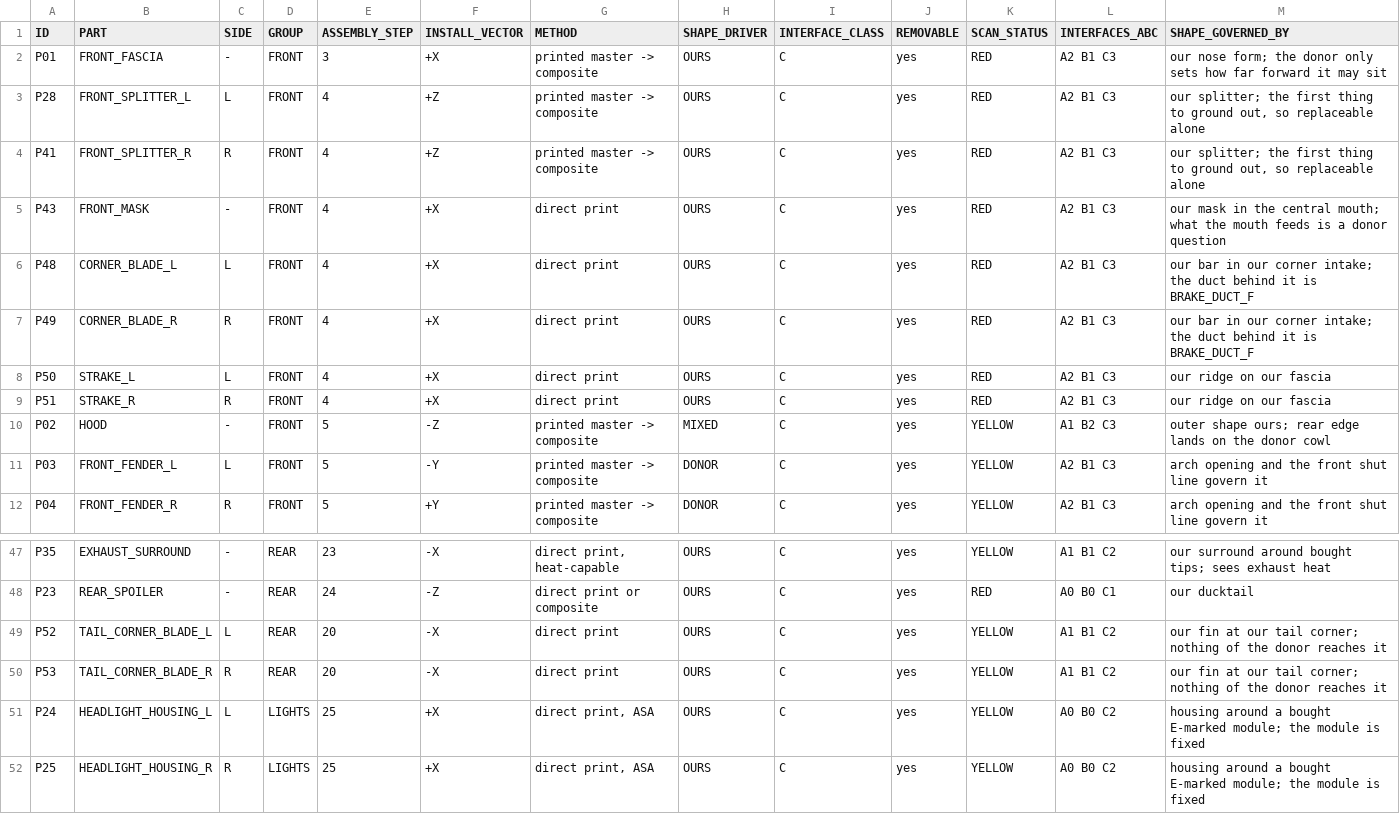
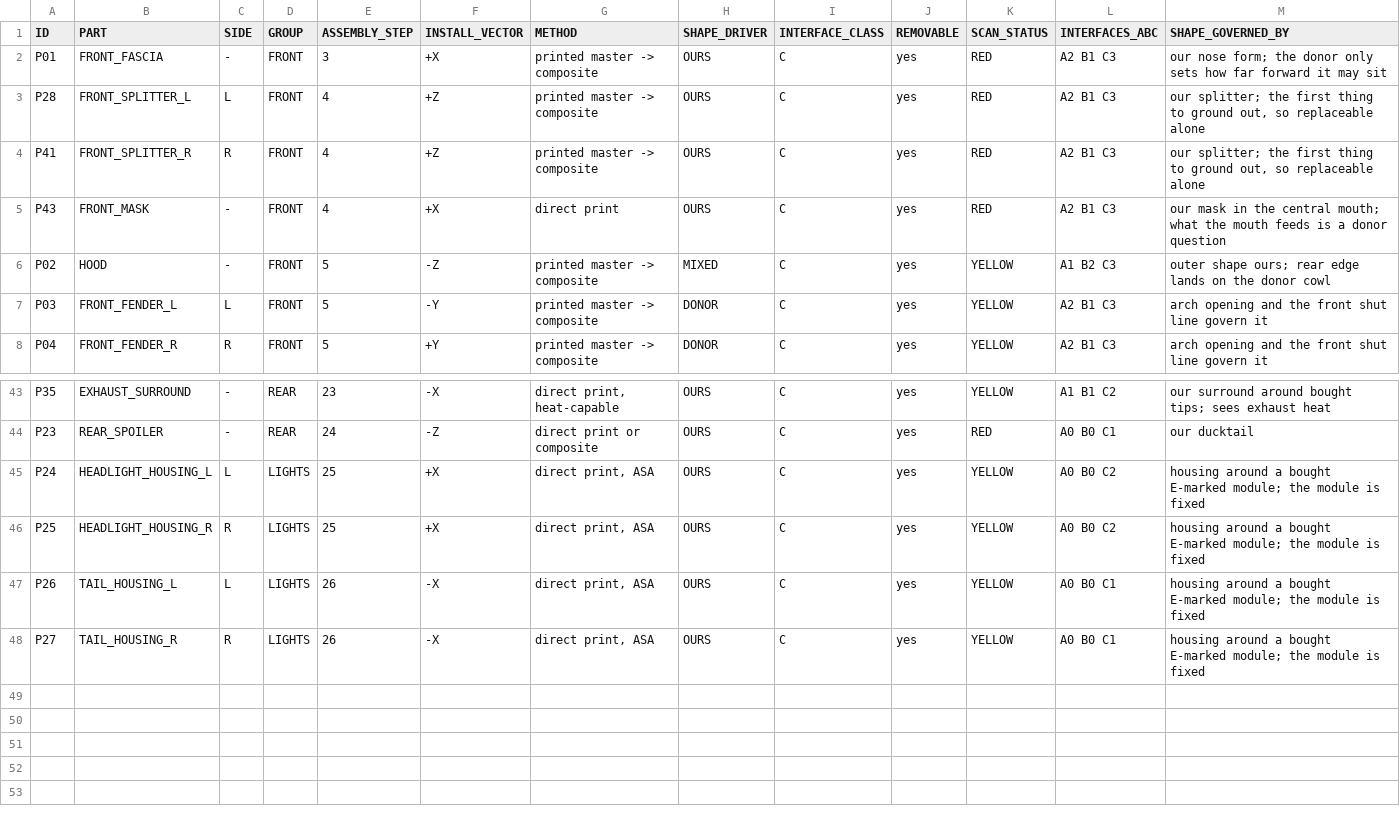
Before and after one commit to drdomayer/vehicle-3d-modeling, a CSV file: 04_ENGINEERING/reports/panel_architecture.csv, drawn as a sheet; only a part is shown, gaps mark what is left out; the shorter side is filled out with more unchanged rows; the diff names each change by its address in the sheet, - before the commit and + after, or states it on an @@ line.

```diff
--- a/04_ENGINEERING/reports/panel_architecture.csv
+++ b/04_ENGINEERING/reports/panel_architecture.csv
-row 6: P48 | CORNER_BLADE_L | L | FRONT | 4 | +X | direct print | OURS | C | yes | RED | A2 B1 C3 | our bar in our corner intake; the duct behind it is BRAKE_DUCT_F
-row 7: P49 | CORNER_BLADE_R | R | FRONT | 4 | +X | direct print | OURS | C | yes | RED | A2 B1 C3 | our bar in our corner intake; the duct behind it is BRAKE_DUCT_F
-row 8: P50 | STRAKE_L | L | FRONT | 4 | +X | direct print | OURS | C | yes | RED | A2 B1 C3 | our ridge on our fascia
-row 9: P51 | STRAKE_R | R | FRONT | 4 | +X | direct print | OURS | C | yes | RED | A2 B1 C3 | our ridge on our fascia
-row 49: P52 | TAIL_CORNER_BLADE_L | L | REAR | 20 | -X | direct print | OURS | C | yes | YELLOW | A1 B1 C2 | our fin at our tail corner; nothing of the donor reaches it
-row 50: P53 | TAIL_CORNER_BLADE_R | R | REAR | 20 | -X | direct print | OURS | C | yes | YELLOW | A1 B1 C2 | our fin at our tail corner; nothing of the donor reaches it
```
Also changed, not shown: 04_ENGINEERING/reports/manufacturing_audit.csv, 04_ENGINEERING/reports/panel_bom.csv, 55 other files.
